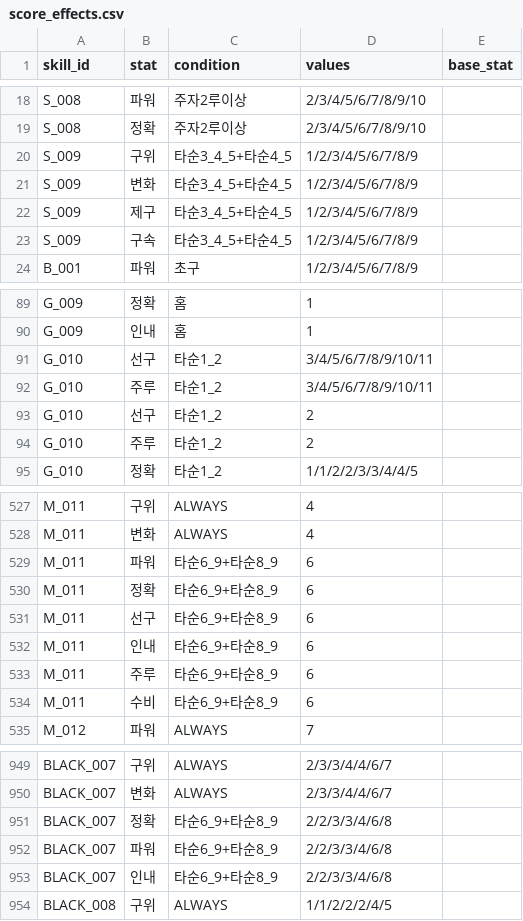
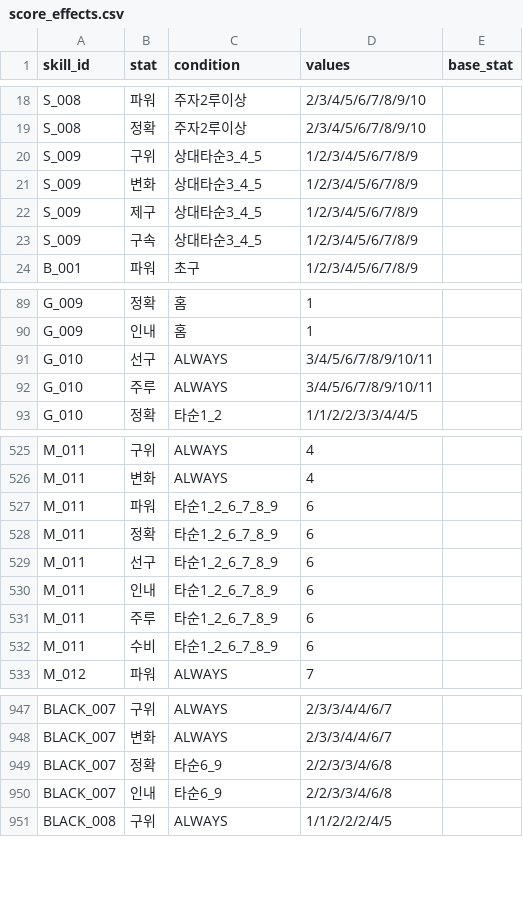
Before and after one commit to cnvxlns/Rivals-Skill-Simulator, a CSV file: backend/src/main/resources/score_effects.csv, drawn as a sheet; only a part is shown, gaps mark what is left out; the diff covers the shown part only.

```diff
--- a/backend/src/main/resources/score_effects.csv
+++ b/backend/src/main/resources/score_effects.csv
@@ -19,6 +19,6 @@ S_008,파워,주자2루이상,2/3/4/5/6/7/8/9/10,
 S_008,정확,주자2루이상,2/3/4/5/6/7/8/9/10,
-S_009,구위,타순3_4_5+타순4_5,1/2/3/4/5/6/7/8/9,
-S_009,변화,타순3_4_5+타순4_5,1/2/3/4/5/6/7/8/9,
-S_009,제구,타순3_4_5+타순4_5,1/2/3/4/5/6/7/8/9,
-S_009,구속,타순3_4_5+타순4_5,1/2/3/4/5/6/7/8/9,
+S_009,구위,상대타순3_4_5,1/2/3/4/5/6/7/8/9,
+S_009,변화,상대타순3_4_5,1/2/3/4/5/6/7/8/9,
+S_009,제구,상대타순3_4_5,1/2/3/4/5/6/7/8/9,
+S_009,구속,상대타순3_4_5,1/2/3/4/5/6/7/8/9,
 B_001,파워,초구,1/2/3/4/5/6/7/8/9,
@@ -90,6 +90,4 @@ G_009,정확,홈,1,
 G_009,인내,홈,1,
-G_010,선구,타순1_2,3/4/5/6/7/8/9/10/11,
-G_010,주루,타순1_2,3/4/5/6/7/8/9/10/11,
-G_010,선구,타순1_2,2,
-G_010,주루,타순1_2,2,
+G_010,선구,ALWAYS,3/4/5/6/7/8/9/10/11,
+G_010,주루,ALWAYS,3/4/5/6/7/8/9/10/11,
 G_010,정확,타순1_2,1/1/2/2/3/3/4/4/5,
@@ -528,8 +526,8 @@ M_011,구위,ALWAYS,4,
 M_011,변화,ALWAYS,4,
-M_011,파워,타순6_9+타순8_9,6,
-M_011,정확,타순6_9+타순8_9,6,
-M_011,선구,타순6_9+타순8_9,6,
-M_011,인내,타순6_9+타순8_9,6,
-M_011,주루,타순6_9+타순8_9,6,
-M_011,수비,타순6_9+타순8_9,6,
+M_011,파워,타순1_2_6_7_8_9,6,
+M_011,정확,타순1_2_6_7_8_9,6,
+M_011,선구,타순1_2_6_7_8_9,6,
+M_011,인내,타순1_2_6_7_8_9,6,
+M_011,주루,타순1_2_6_7_8_9,6,
+M_011,수비,타순1_2_6_7_8_9,6,
 M_012,파워,ALWAYS,7,
@@ -950,5 +948,4 @@ BLACK_007,구위,ALWAYS,2/3/3/4/4/6/7,
 BLACK_007,변화,ALWAYS,2/3/3/4/4/6/7,
-BLACK_007,정확,타순6_9+타순8_9,2/2/3/3/4/6/8,
-BLACK_007,파워,타순6_9+타순8_9,2/2/3/3/4/6/8,
-BLACK_007,인내,타순6_9+타순8_9,2/2/3/3/4/6/8,
+BLACK_007,정확,타순6_9,2/2/3/3/4/6/8,
+BLACK_007,인내,타순6_9,2/2/3/3/4/6/8,
 BLACK_008,구위,ALWAYS,1/1/2/2/2/4/5,
```
Also changed, not shown: 24 edited cells elsewhere in this file, backend/src/main/resources/excel_skill_scores.csv, 9 other files.
